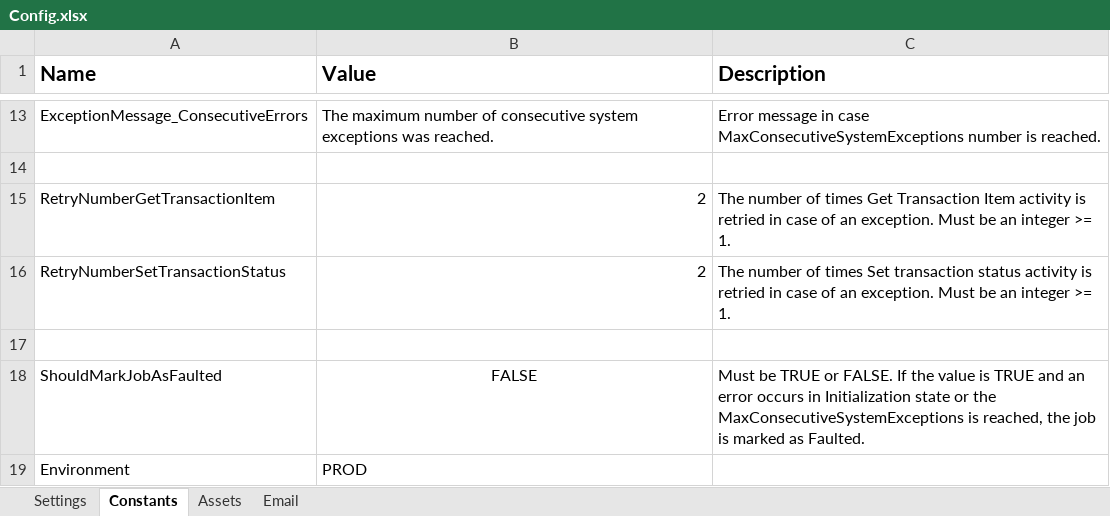
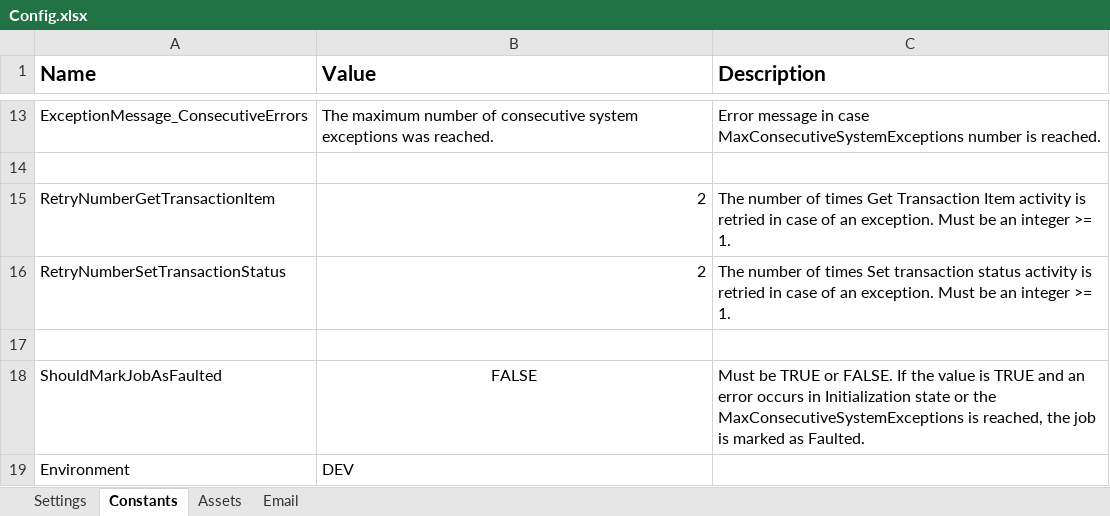
Before and after one commit to ok-omes-escrow/P0001_090_PayCyleQueries_Dispatcher, an Excel workbook: Data/Config.xlsx, sheet Constants, drawn as a sheet; only a part is shown, gaps mark what is left out; values as stored, in another font and other column widths than the file's, no borders; the diff names each change by its address in the sheet, - before the commit and + after, or states it on an @@ line.

```diff
--- a/Data/Config.xlsx (sheet Constants)
+++ b/Data/Config.xlsx (sheet Constants)
-B19 (Value): PROD
+B19 (Value): DEV
```
Also changed, not shown: sheet Assets, sheet Settings, 12 other files.
